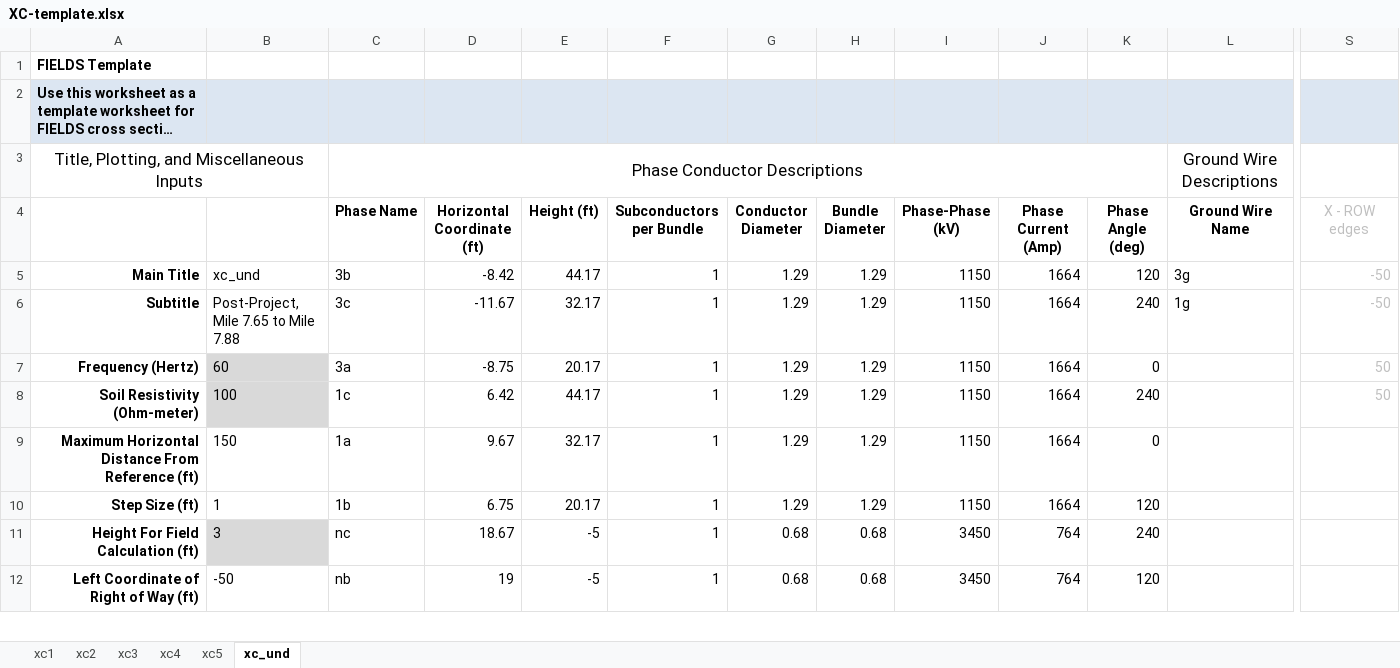
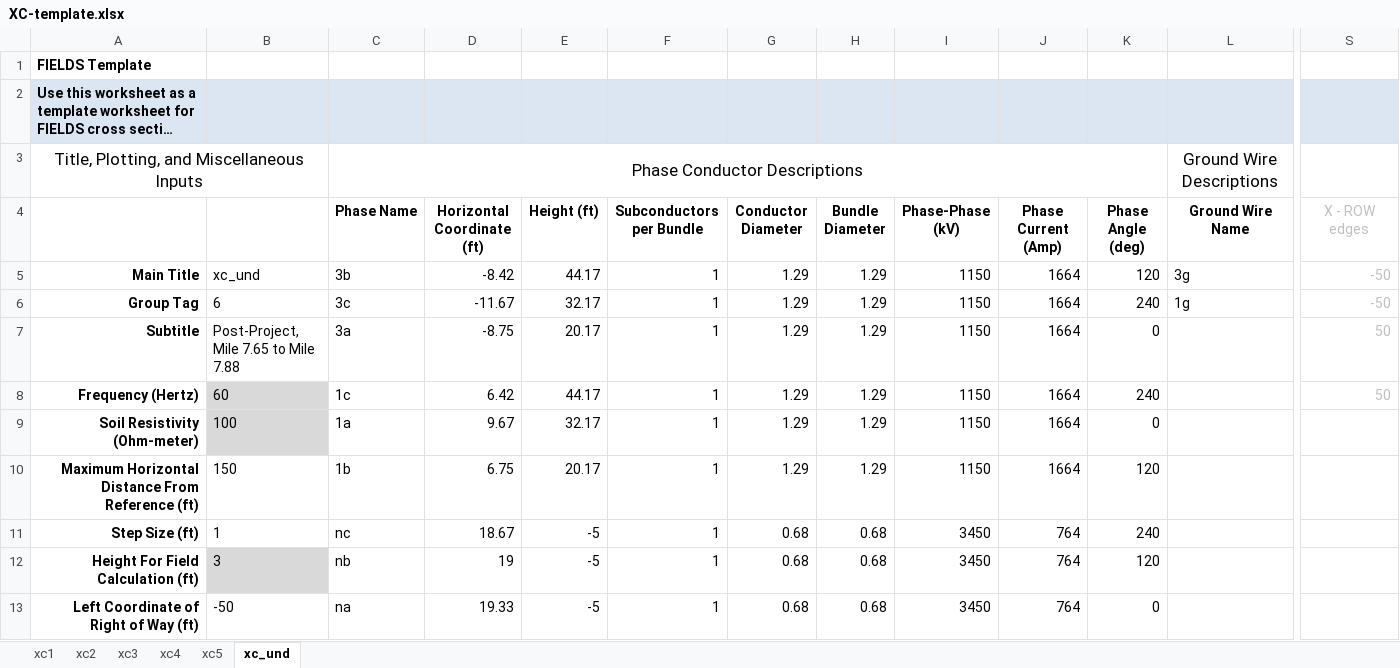
Before and after one commit to markmbaum/emf, an Excel workbook: XC-template.xlsx, sheet xc_und, drawn as a sheet; only a part is shown, gaps mark what is left out; long unchanged cells end in …; values as stored, in another font and other column widths than the file's, no borders; charts and pictures not drawn; addresses are those after the commit; rows hold the shown columns only; the diff covers the shown part only; the diff names each change by its address in the sheet, - before the commit and + after, or states it on an @@ line.

Commit message:
Start tag & group functions

```diff
--- a/XC-template.xlsx (sheet xc_und)
+++ b/XC-template.xlsx (sheet xc_und)
-A6: Subtitle
+A6: Group Tag
-B6: Post-Project, Mile 7.65 to Mile 7.88
+B6: 6
+row 7: Subtitle | Post-Project, Mile 7.65 to Mile 7.88 | 3a | -8.75 | 20.17 | 1 | 1.29 | 1.29 | 1150 | 1664 | 0 |  | 50
-C8 (Phase Name): 3a
+C8 (Phase Name): 1c
-D8 (Horizontal Coordinate (ft)): -8.75
+D8 (Horizontal Coordinate (ft)): 6.42
-E8 (Height (ft)): 20.17
+E8 (Height (ft)): 44.17
-K8 (Phase Angle (deg)): 0
+K8 (Phase Angle (deg)): 240
-C9 (Phase Name): 1c
+C9 (Phase Name): 1a
-D9 (Horizontal Coordinate (ft)): 6.42
+D9 (Horizontal Coordinate (ft)): 9.67
-E9 (Height (ft)): 44.17
+E9 (Height (ft)): 32.17
-K9 (Phase Angle (deg)): 240
+K9 (Phase Angle (deg)): 0
-S9 (X - ROW edges): 50
+S9 (X - ROW edges): (empty)
-C10 (Phase Name): 1a
+C10 (Phase Name): 1b
-D10 (Horizontal Coordinate (ft)): 9.67
+D10 (Horizontal Coordinate (ft)): 6.75
-E10 (Height (ft)): 32.17
+E10 (Height (ft)): 20.17
-K10 (Phase Angle (deg)): 0
+K10 (Phase Angle (deg)): 120
-C11 (Phase Name): 1b
+C11 (Phase Name): nc
-D11 (Horizontal Coordinate (ft)): 6.75
+D11 (Horizontal Coordinate (ft)): 18.67
-E11 (Height (ft)): 20.17
+E11 (Height (ft)): -5
-G11 (Conductor Diameter): 1.29
+G11 (Conductor Diameter): 0.68
-H11 (Bundle Diameter): 1.29
+H11 (Bundle Diameter): 0.68
-I11 (Phase-Phase (kV)): 1150
+I11 (Phase-Phase (kV)): 3450
-J11 (Phase Current (Amp)): 1664
+J11 (Phase Current (Amp)): 764
-K11 (Phase Angle (deg)): 120
+K11 (Phase Angle (deg)): 240
-C12 (Phase Name): nc
+C12 (Phase Name): nb
-D12 (Horizontal Coordinate (ft)): 18.67
+D12 (Horizontal Coordinate (ft)): 19
-K12 (Phase Angle (deg)): 240
+K12 (Phase Angle (deg)): 120
-C13 (Phase Name): nb
+C13 (Phase Name): na
-D13 (Horizontal Coordinate (ft)): 19
+D13 (Horizontal Coordinate (ft)): 19.33
-K13 (Phase Angle (deg)): 120
+K13 (Phase Angle (deg)): 0
```
Also changed, not shown: 9 edited cells elsewhere in this sheet, sheet xc2, sheet xc1, sheet xc5, sheet xc4, sheet xc3, formulas that keep their value, charts or pictures, 3 other files.
